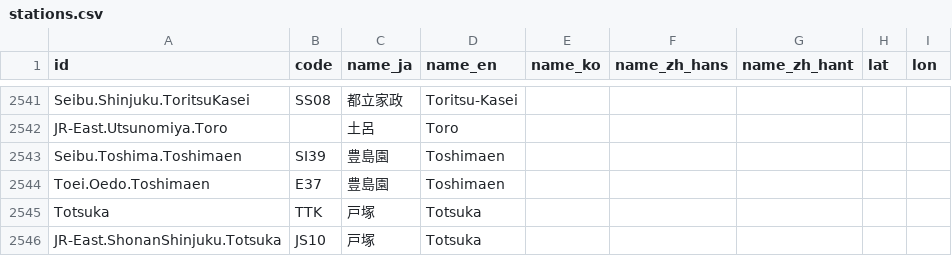
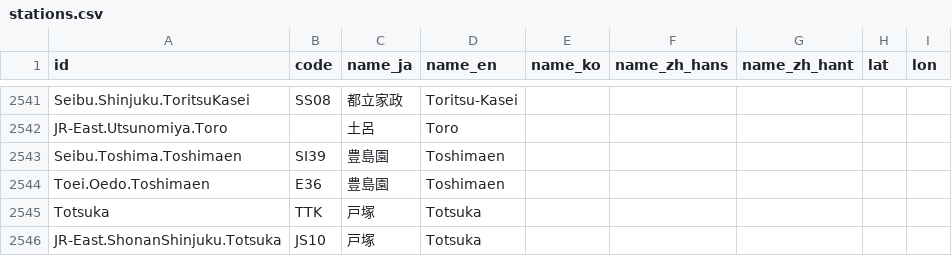
Before and after one commit to Blysh-Ley/TokyoRailMap, a CSV file: data/stations.csv, drawn as a sheet; only a part is shown, gaps mark what is left out; the diff covers the shown part only.

```diff
--- a/data/stations.csv
+++ b/data/stations.csv
@@ -2543,3 +2543,3 @@ JR-East.Utsunomiya.Toro,,土呂,Toro,,,,,
 Seibu.Toshima.Toshimaen,SI39,豊島園,Toshimaen,,,,,
-Toei.Oedo.Toshimaen,E37,豊島園,Toshimaen,,,,,
+Toei.Oedo.Toshimaen,E36,豊島園,Toshimaen,,,,,
 Totsuka,TTK,戸塚,Totsuka,,,,,
```
Also changed, not shown: 6 edited cells elsewhere in this file, 2 other files.
